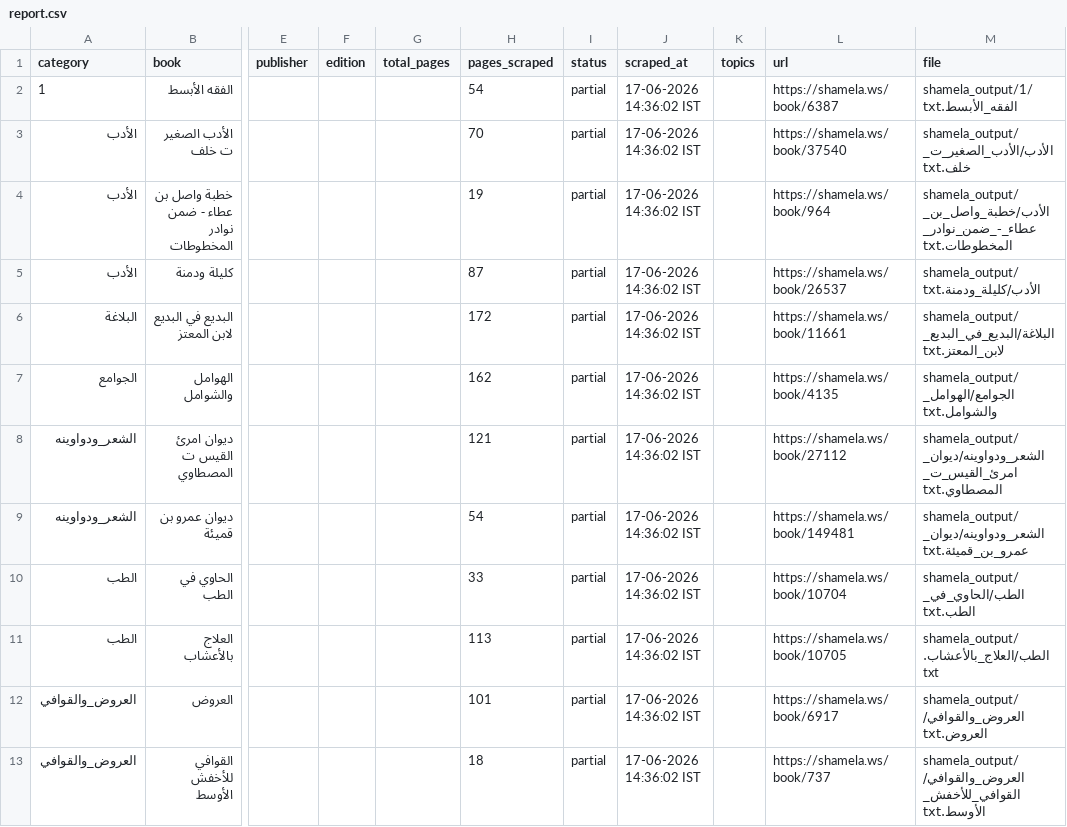
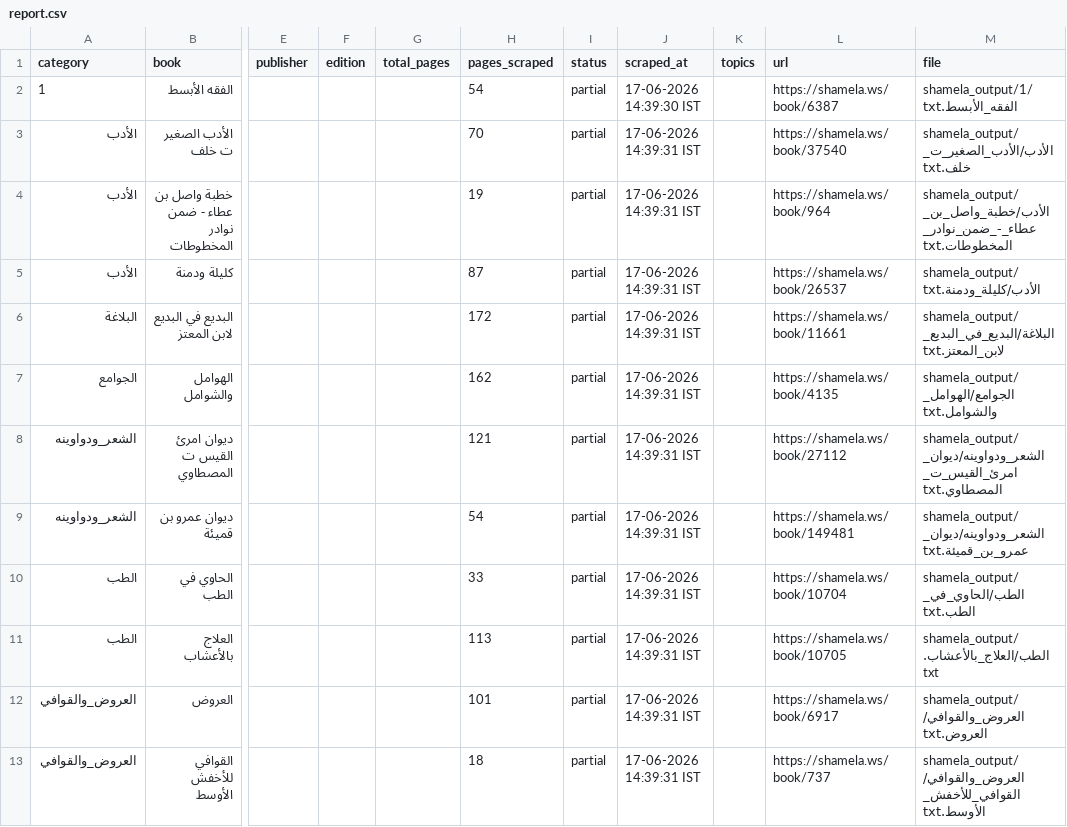
Before and after one commit to farhan281/al-qalam-project, a CSV file: shamela_output/reports/report.csv, drawn as a sheet; only a part is shown, gaps mark what is left out; the diff covers the shown part only; the diff names each change by its address in the sheet, - before the commit and + after, or states it on an @@ line.

Commit message:
scraped: الأنواء في مواسم العرب لابن قتيبة الدينوري

```diff
--- a/shamela_output/reports/report.csv
+++ b/shamela_output/reports/report.csv
-J2 (scraped_at): 17-06-2026 14:36:02 IST
+J2 (scraped_at): 17-06-2026 14:39:30 IST
-J3:J13 (scraped_at): 17-06-2026 14:36:02 IST
+J3:J13 (scraped_at): 17-06-2026 14:39:31 IST
```
Also changed, not shown: 2 added rows and 8 edited cells elsewhere in this file, shamela_output/reports/1.csv, shamela_output/reports/الأدب.csv, 8 other files.
